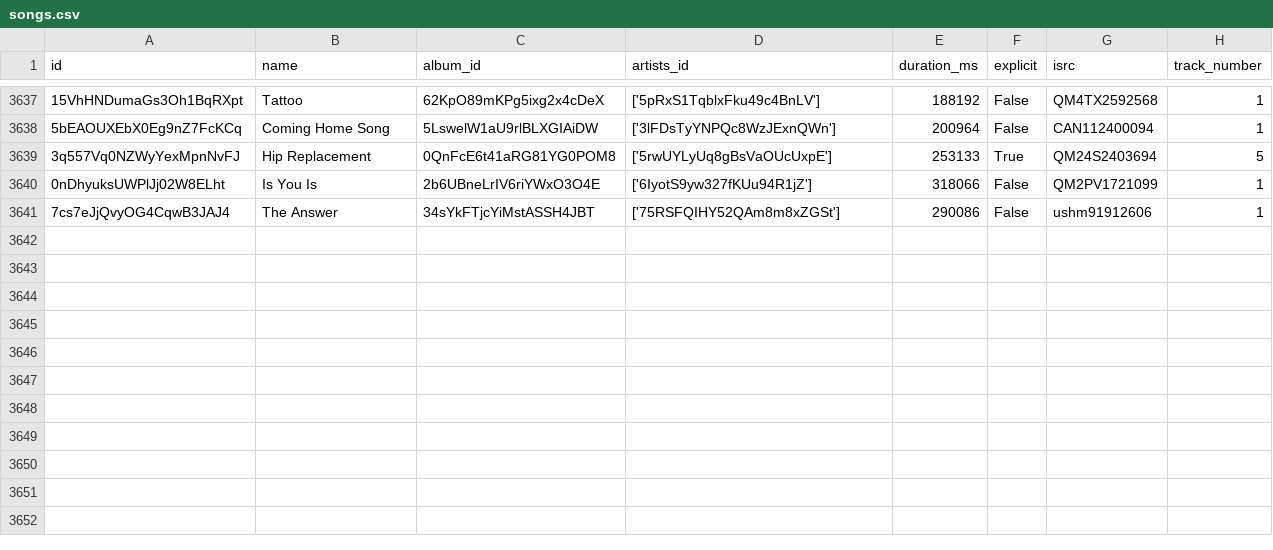
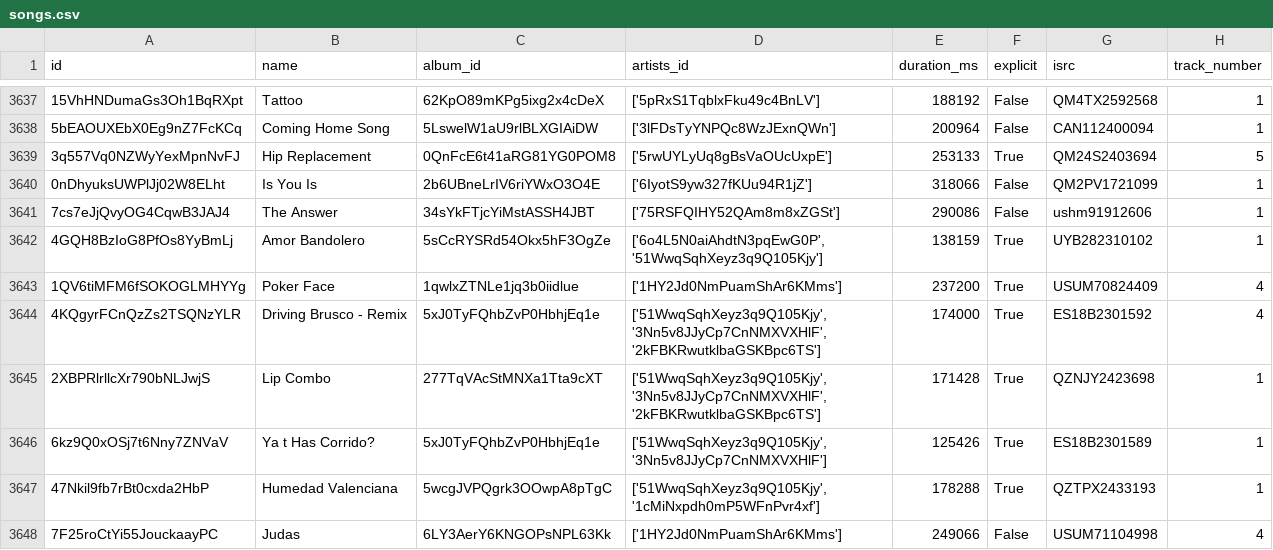
Before and after one commit to iochoa808/SpotifyData, a CSV file: data/songs.csv, drawn as a sheet; only a part is shown, gaps mark what is left out.

```diff
--- a/data/songs.csv
+++ b/data/songs.csv
@@ -3641 +3641,8 @@ id,name,album_id,artists_id,duration_ms,explicit,isrc,track_number
 7cs7eJjQvyOG4CqwB3JAJ4,The Answer,34sYkFTjcYiMstASSH4JBT,['75RSFQIHY52QAm8m8xZGSt'],290086,False,ushm91912606,1
+4GQH8BzIoG8PfOs8YyBmLj,Amor Bandolero,5sCcRYSRd54Okx5hF3OgZe,"['6o4L5N0aiAhdtN3pqEwG0P', '51WwqSqhXeyz3q9Q105Kjy']",138159,True,UYB282310102,1
+1QV6tiMFM6fSOKOGLMHYYg,Poker Face,1qwlxZTNLe1jq3b0iidlue,['1HY2Jd0NmPuamShAr6KMms'],237200,True,USUM70824409,4
+4KQgyrFCnQzZs2TSQNzYLR,Driving Brusco - Remix,5xJ0TyFQhbZvP0HbhjEq1e,"['51WwqSqhXeyz3q9Q105Kjy', '3Nn5v8JJyCp7CnNMXVXHlF', '2kFBKRwutklbaGSKBpc6TS']",174000,True,ES18B2301592,4
+2XBPRlrllcXr790bNLJwjS,Lip Combo,277TqVAcStMNXa1Tta9cXT,"['51WwqSqhXeyz3q9Q105Kjy', '3Nn5v8JJyCp7CnNMXVXHlF', '2kFBKRwutklbaGSKBpc6TS']",171428,True,QZNJY2423698,1
+6kz9Q0xOSj7t6Nny7ZNVaV,Ya t Has Corrido?,5xJ0TyFQhbZvP0HbhjEq1e,"['51WwqSqhXeyz3q9Q105Kjy', '3Nn5v8JJyCp7CnNMXVXHlF']",125426,True,ES18B2301589,1
+47Nkil9fb7rBt0cxda2HbP,Humedad Valenciana,5wcgJVPQgrk3OOwpA8pTgC,"['51WwqSqhXeyz3q9Q105Kjy', '1cMiNxpdh0mP5WFnPvr4xf']",178288,True,QZTPX2433193,1
+7F25roCtYi55JouckaayPC,Judas,6LY3AerY6KNGOPsNPL63Kk,['1HY2Jd0NmPuamShAr6KMms'],249066,False,USUM71104998,4
```
Also changed, not shown: data/artists.csv, data/recently_played.csv, 1 other file.
